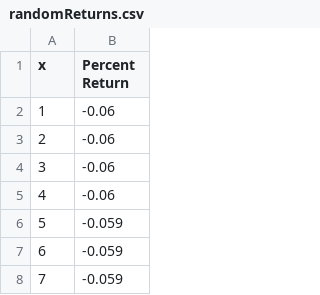
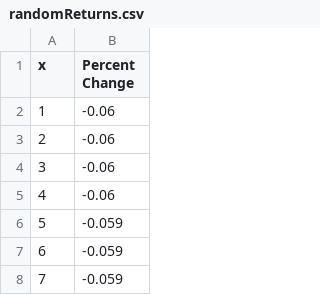
Before and after one commit to Elliott-Baker/clm_project, a CSV file: datasets/randomReturns.csv, drawn as a sheet; only a part is shown.

```diff
--- a/datasets/randomReturns.csv
+++ b/datasets/randomReturns.csv
@@ -1,2 +1,2 @@
-x,Percent Return
+x,Percent Change
 1,-0.06
```
Also changed, not shown: 1 other file.
